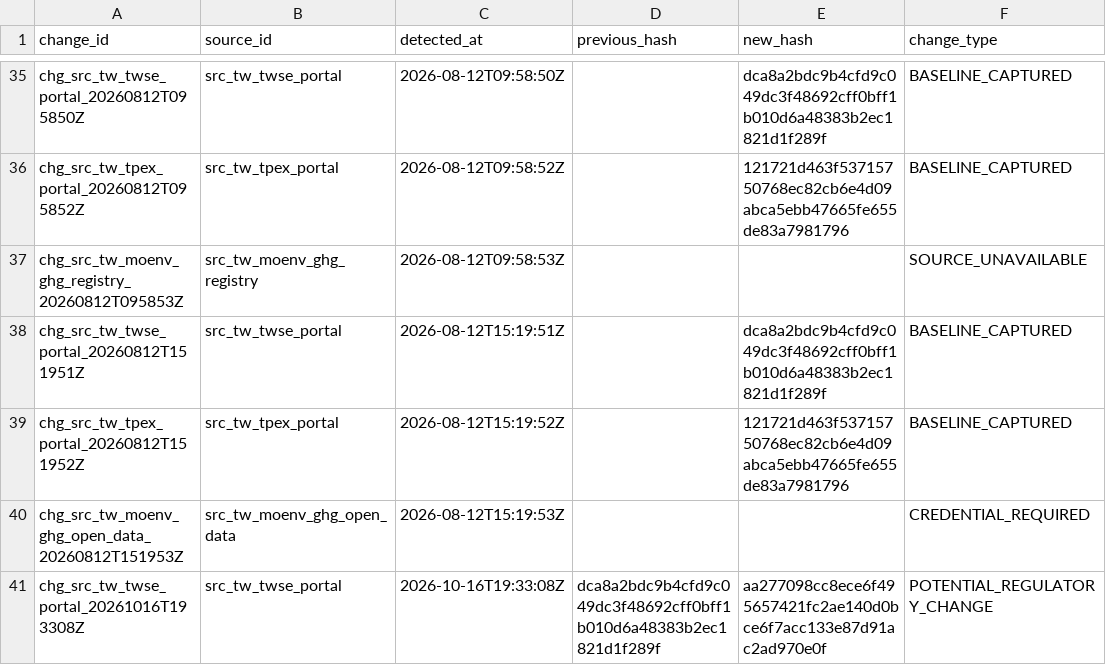
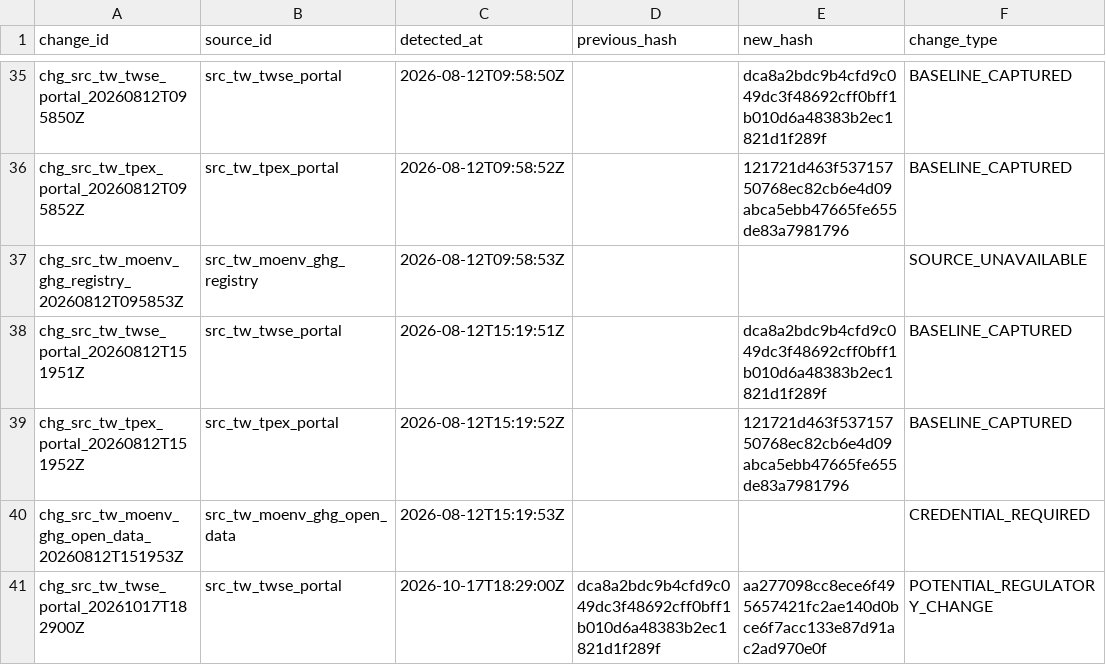
Before and after one commit to Ting-En-Chien/carbon-evidence-ledger-tw, a CSV file: data/regulatory/regulatory_change_log.csv, drawn as a sheet; only a part is shown, gaps mark what is left out; the diff names each change by its address in the sheet, - before the commit and + after, or states it on an @@ line.

```diff
--- a/data/regulatory/regulatory_change_log.csv
+++ b/data/regulatory/regulatory_change_log.csv
-A41 (change_id): chg_src_tw_twse_portal_20261016T193308Z
+A41 (change_id): chg_src_tw_twse_portal_20261017T182900Z
-C41 (detected_at): 2026-10-16T19:33:08Z
+C41 (detected_at): 2026-10-17T18:29:00Z
```
Also changed, not shown: data/regulatory/source_freshness_state.csv, 3 other files.
